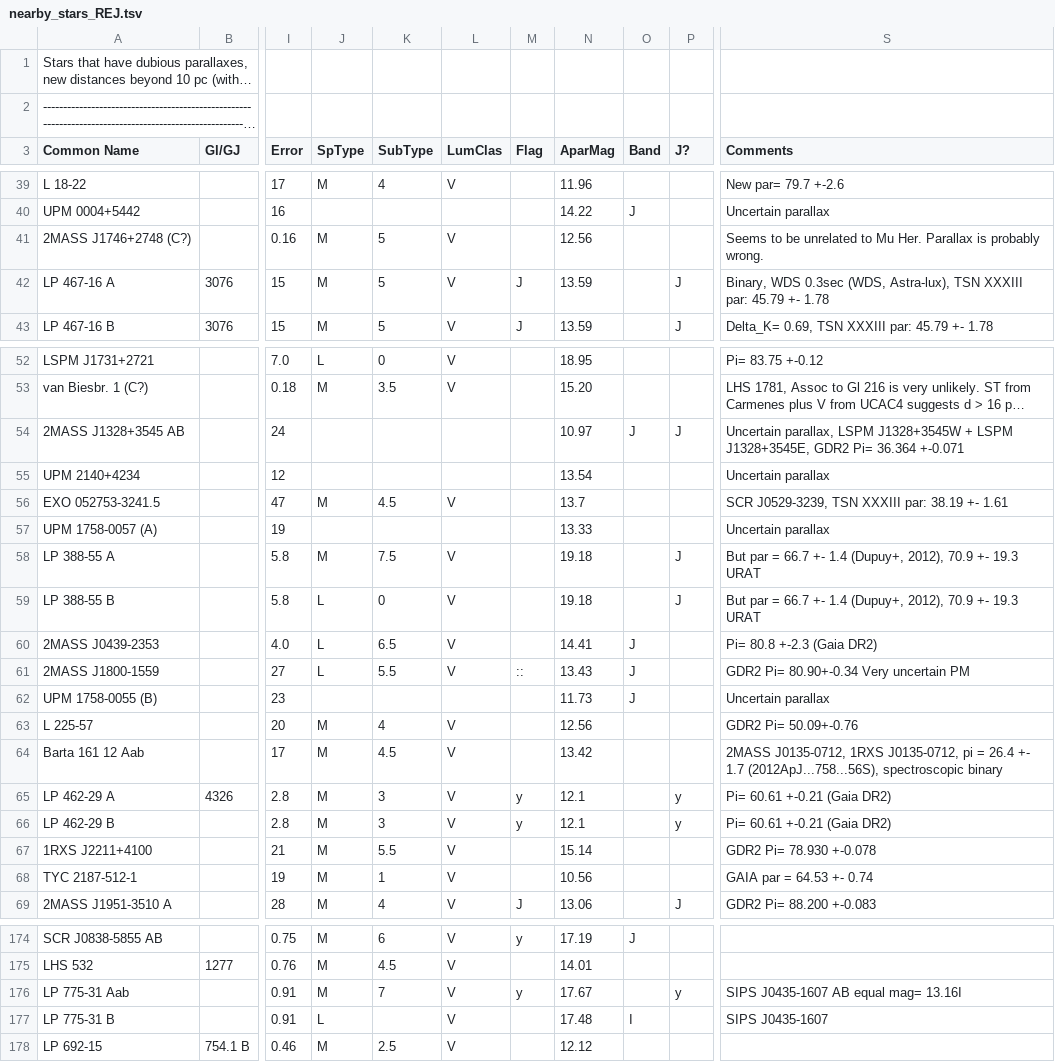
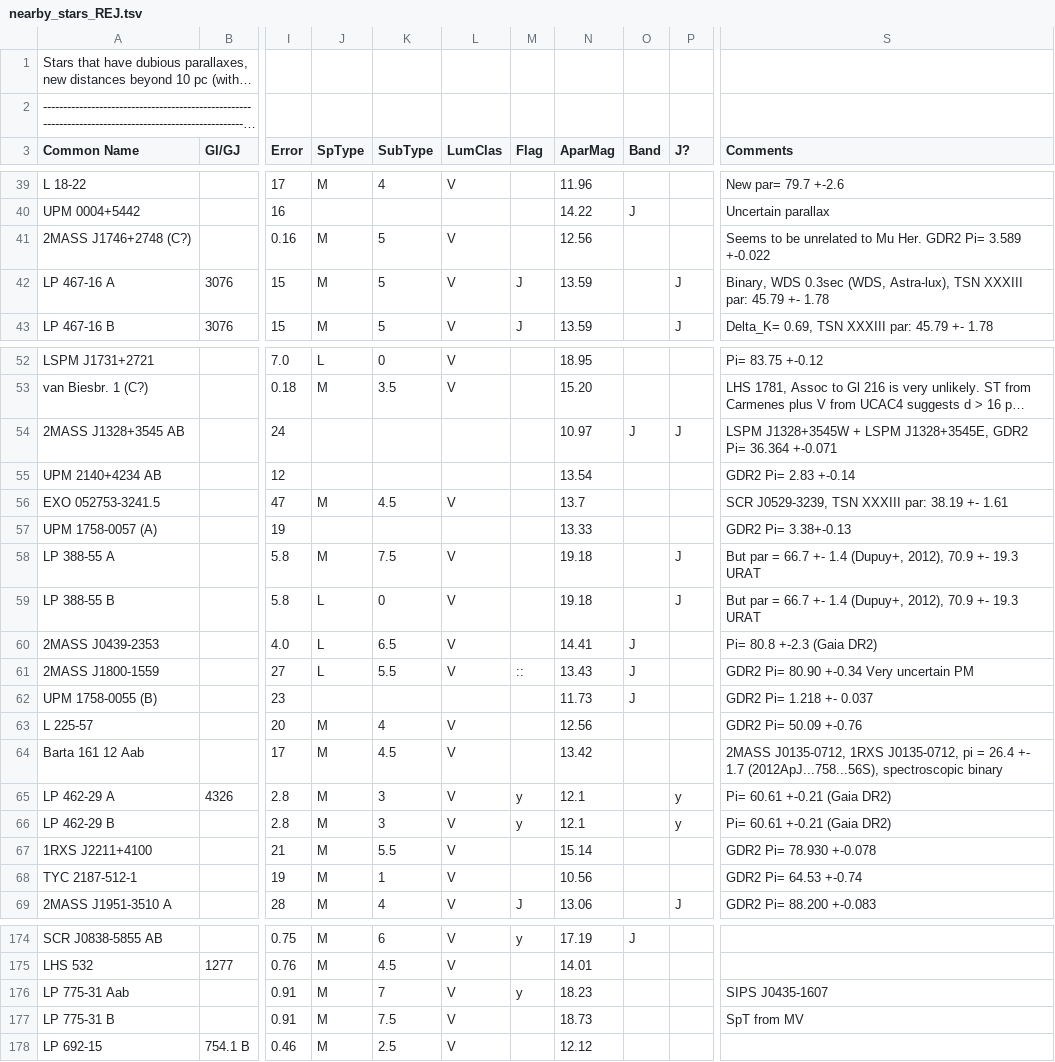
Before and after one commit to balessi/astro-lists, a TSV file: stars/nearby/nearby_stars_REJ.tsv, drawn as a sheet; only a part is shown, gaps mark what is left out; long unchanged cells end in …; the diff covers the shown part only; the diff names each change by its address in the sheet, - before the commit and + after, or states it on an @@ line.

Commit message:
New parallaxes

```diff
--- a/stars/nearby/nearby_stars_REJ.tsv
+++ b/stars/nearby/nearby_stars_REJ.tsv
-S41 (Comments): …Mu Her. Parallax is probably wrong.
+S41 (Comments): …Mu Her. GDR2 Pi= 3.589 +-0.022
-S54 (Comments): Uncertain parallax, LSPM J1328+3545W…
+S54 (Comments): LSPM J1328+3545W…
-A55 (Common Name): UPM 2140+4234
+A55 (Common Name): UPM 2140+4234 AB
-S55 (Comments): Uncertain parallax
+S55 (Comments): GDR2 Pi= 2.83 +-0.14
-S57 (Comments): Uncertain parallax
+S57 (Comments): GDR2 Pi= 3.38+-0.13
-S61 (Comments): GDR2 Pi= 80.90+-0.34 Very uncertain PM
+S61 (Comments): GDR2 Pi= 80.90 +-0.34 Very uncertain PM
-S62 (Comments): Uncertain parallax
+S62 (Comments): GDR2 Pi= 1.218 +- 0.037
-S63 (Comments): GDR2 Pi= 50.09+-0.76
+S63 (Comments): GDR2 Pi= 50.09 +-0.76
-S68 (Comments): GAIA par = 64.53 +- 0.74
+S68 (Comments): GDR2 Pi= 64.53 +-0.74
-N176 (AparMag): 17.67
+N176 (AparMag): 18.23
-P176 (J?): y
+P176 (J?): (empty)
-S176 (Comments): SIPS J0435-1607 AB equal mag= 13.16I
+S176 (Comments): SIPS J0435-1607
-J177 (SpType): L
+J177 (SpType): M
-K177 (SubType): (empty)
+K177 (SubType): 7.5
-N177 (AparMag): 17.48
+N177 (AparMag): 18.73
-O177 (Band): I
+O177 (Band): (empty)
-S177 (Comments): SIPS J0435-1607
+S177 (Comments): SpT from MV
```
Also changed, not shown: 7 edited cells elsewhere in this file.
